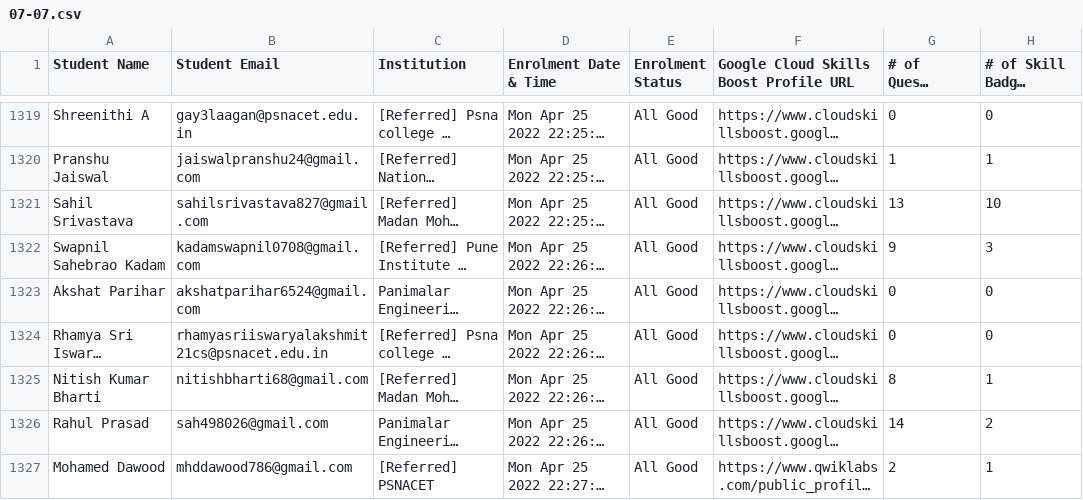
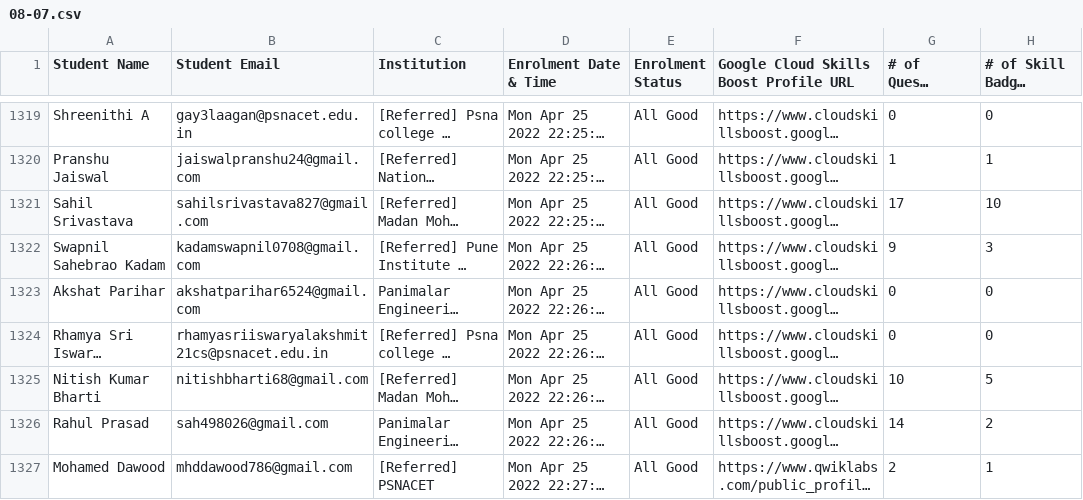
Before and after one commit to nichmomanyi/DailyProgressReport, a CSV file: data/08-07.csv (was data/07-07.csv), drawn as a sheet; only a part is shown, gaps mark what is left out; long unchanged cells end in …; the diff covers the shown part only; the diff names each change by its address in the sheet, - before the commit and + after, or states it on an @@ line.

```diff
--- a/data/07-07.csv
+++ b/data/08-07.csv
-G1321 (# of Quests Completed): 13
+G1321 (# of Quests Completed): 17
-G1325 (# of Quests Completed): 8
+G1325 (# of Quests Completed): 10
-H1325 (# of Skill Badges Completed): 1
+H1325 (# of Skill Badges Completed): 5
```
Also changed, not shown: 107 edited cells elsewhere in this file, 1 other file.
